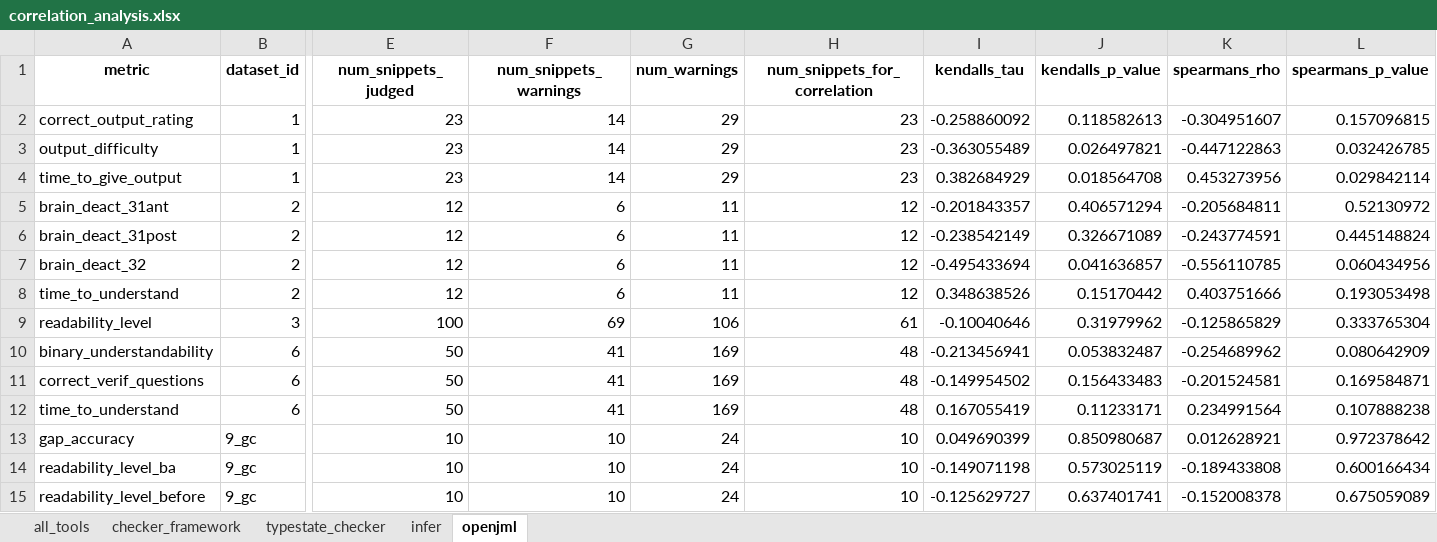
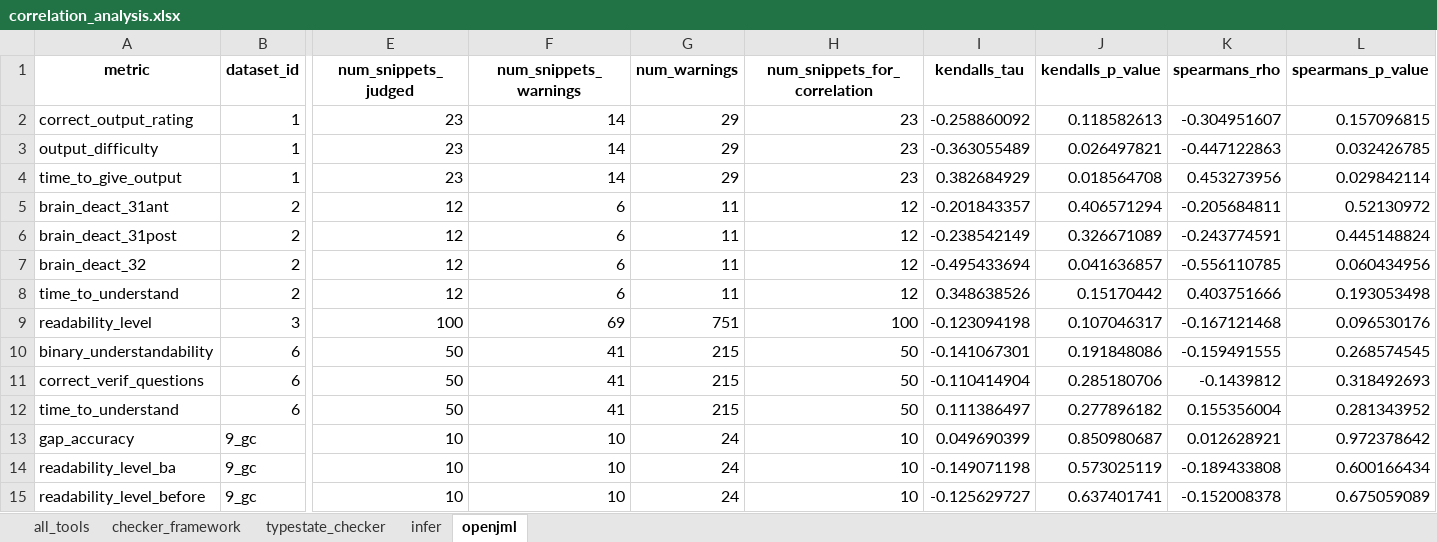
Before and after one commit to sea-lab-wm/complexity-verification-project, an Excel workbook: data/correlation_analysis.xlsx, sheet openjml, drawn as a sheet; only a part is shown, gaps mark what is left out; values as stored, in another font and other column widths than the file's, no borders; the diff names each change by its address in the sheet, - before the commit and + after, or states it on an @@ line.

Commit message:
update results w/ openjml handling fixed

```diff
--- a/data/correlation_analysis.xlsx (sheet openjml)
+++ b/data/correlation_analysis.xlsx (sheet openjml)
-G9 (num_warnings): 106
+G9 (num_warnings): 751
-H9 (num_snippets_for_correlation): 61
+H9 (num_snippets_for_correlation): 100
-I9 (kendalls_tau): -0.10040646
+I9 (kendalls_tau): -0.123094198
-J9 (kendalls_p_value): 0.31979962
+J9 (kendalls_p_value): 0.107046317
-K9 (spearmans_rho): -0.125865829
+K9 (spearmans_rho): -0.167121468
-L9 (spearmans_p_value): 0.333765304
+L9 (spearmans_p_value): 0.096530176
-G10:G12 (num_warnings): 169
+G10:G12 (num_warnings): 215
-H10:H12 (num_snippets_for_correlation): 48
+H10:H12 (num_snippets_for_correlation): 50
-I10 (kendalls_tau): -0.213456941
+I10 (kendalls_tau): -0.141067301
-J10 (kendalls_p_value): 0.053832487
+J10 (kendalls_p_value): 0.191848086
-K10 (spearmans_rho): -0.254689962
+K10 (spearmans_rho): -0.159491555
-L10 (spearmans_p_value): 0.080642909
+L10 (spearmans_p_value): 0.268574545
-I11 (kendalls_tau): -0.149954502
+I11 (kendalls_tau): -0.110414904
-J11 (kendalls_p_value): 0.156433483
+J11 (kendalls_p_value): 0.285180706
-K11 (spearmans_rho): -0.201524581
+K11 (spearmans_rho): -0.1439812
-L11 (spearmans_p_value): 0.169584871
+L11 (spearmans_p_value): 0.318492693
-I12 (kendalls_tau): 0.167055419
+I12 (kendalls_tau): 0.111386497
-J12 (kendalls_p_value): 0.11233171
+J12 (kendalls_p_value): 0.277896182
-K12 (spearmans_rho): 0.234991564
+K12 (spearmans_rho): 0.155356004
-L12 (spearmans_p_value): 0.107888238
+L12 (spearmans_p_value): 0.281343952
```
Also changed, not shown: sheet all_tools, data/correlation_analysis_timeout_max.xlsx, data/correlation_analysis_timeout_removed.xlsx, 6 other files.
